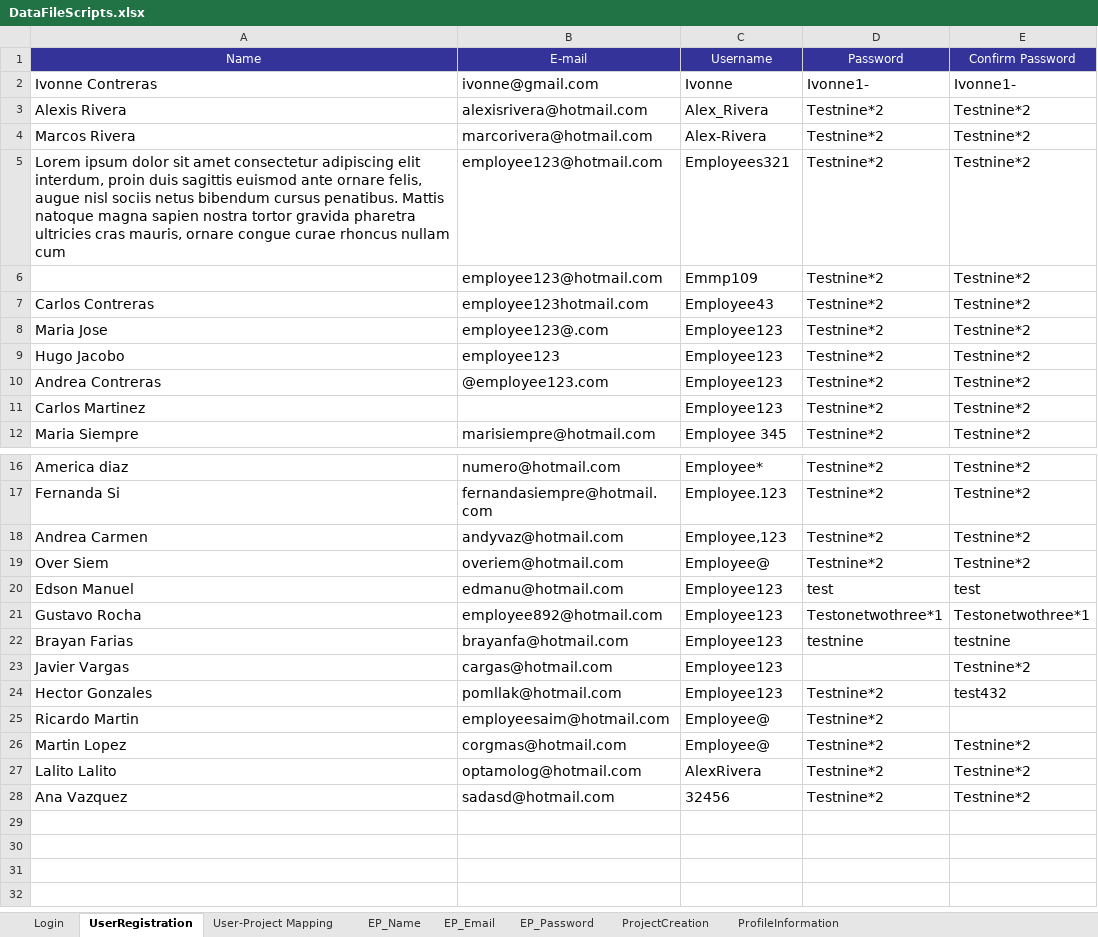
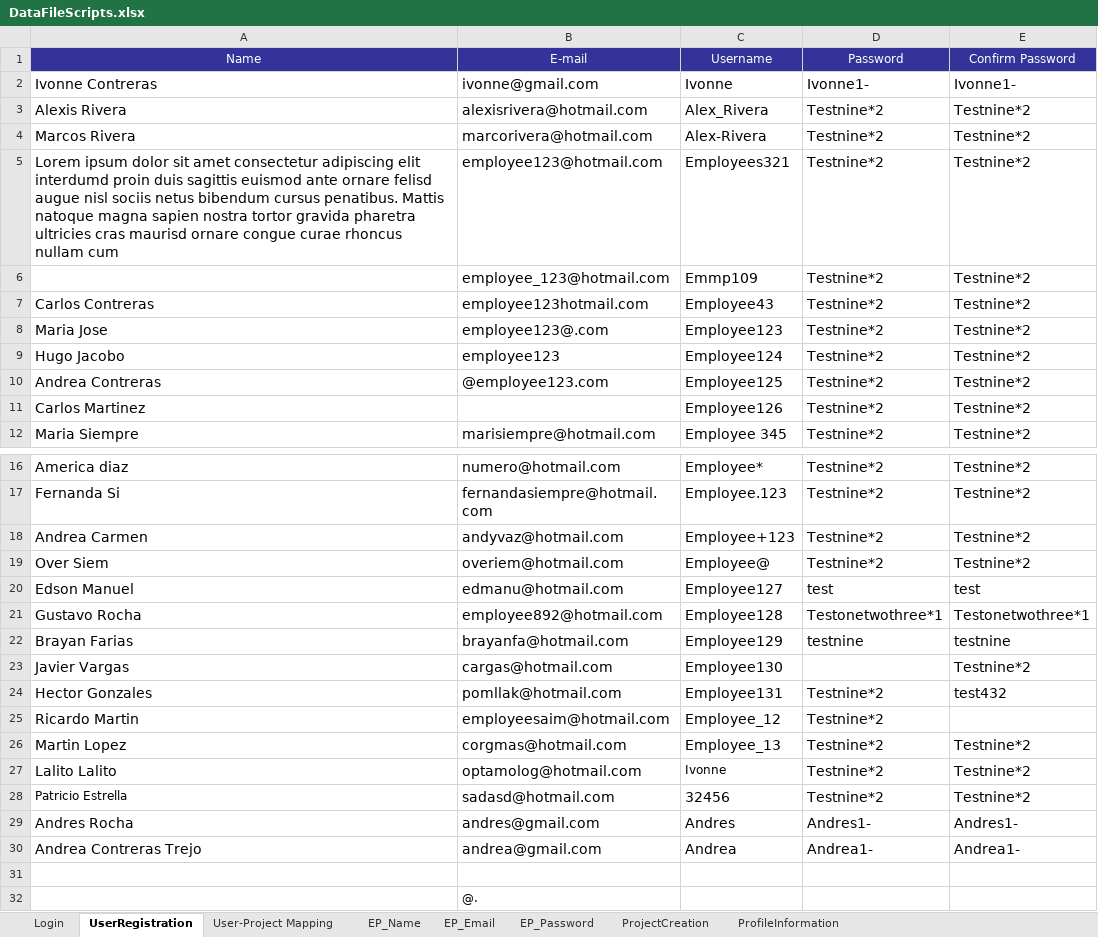
Before and after one commit to Huedfire/AutomationTestSprint1, an Excel workbook: hexaboards/DataFileScripts.xlsx, sheet UserRegistration, drawn as a sheet; only a part is shown, gaps mark what is left out; values as stored, in another font and other column widths than the file's, no borders; the diff names each change by its address in the sheet, - before the commit and + after, or states it on an @@ line.

```diff
--- a/hexaboards/DataFileScripts.xlsx (sheet UserRegistration)
+++ b/hexaboards/DataFileScripts.xlsx (sheet UserRegistration)
-A5: …adipiscing elit interdum, proin duis sagittis euismod ante ornare felis, augue nisl sociis netus bibendum cursus penatibus. Mattis natoque magna sapien nostra tortor gravida pharetra ultricies cras mauris, ornare congue…
+A5: …adipiscing elit interdumd proin duis sagittis euismod ante ornare felisd augue nisl sociis netus bibendum cursus penatibus. Mattis natoque magna sapien nostra tortor gravida pharetra ultricies cras maurisd ornare congue…
-B6: employee123@hotmail.com
+B6: employee_123@hotmail.com
-C9: Employee123
+C9: Employee124
-C10: Employee123
+C10: Employee125
-C11: Employee123
+C11: Employee126
-C18: Employee,123
+C18: Employee+123
-C20: Employee123
+C20: Employee127
-C21: Employee123
+C21: Employee128
-C22: Employee123
+C22: Employee129
-C23: Employee123
+C23: Employee130
-C24: Employee123
+C24: Employee131
-C25: Employee@
+C25: Employee_12
-C26: Employee@
+C26: Employee_13
-C27: AlexRivera
+C27: Ivonne
@@ C27 text size: smaller @@
-A28: Ana Vazquez
+A28: Patricio Estrella
@@ A28 text size: smaller @@
+row 29: Andres Rocha | andres@gmail.com | Andres | Andres1- | Andres1-
+row 30: Andrea Contreras Trejo | andrea@gmail.com | Andrea | Andrea1- | Andrea1-
+row 31: (empty)
+row 32:  | @.
```
Also changed, not shown: 6 other files.
